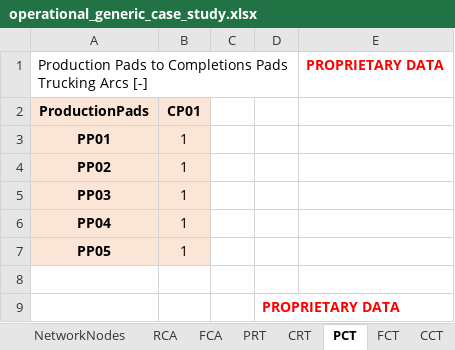
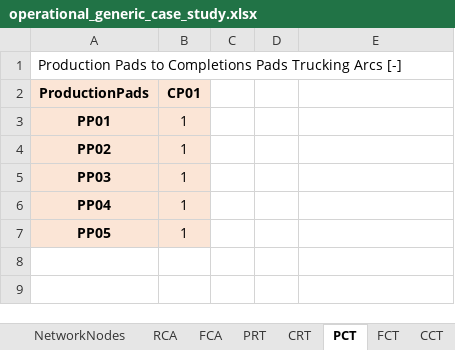
Before and after one commit to project-pareto/project-pareto, an Excel workbook: pareto/case_studies/operational_generic_case_study.xlsx, sheet PCT, drawn as a sheet; values as stored, in another font and other column widths than the file's, no borders; the diff names each change by its address in the sheet, - before the commit and + after, or states it on an @@ line.

```diff
--- a/pareto/case_studies/operational_generic_case_study.xlsx (sheet PCT)
+++ b/pareto/case_studies/operational_generic_case_study.xlsx (sheet PCT)
-E1: PROPRIETARY DATA
+E1: (empty)
-row 8: (empty)
-row 9:  |  |  | PROPRIETARY DATA
```
Also changed, not shown: sheet FCA, sheet PAL, sheet ProductionTanks, sheet CompletionsDemand, other sheet tabs, 7 other files.
